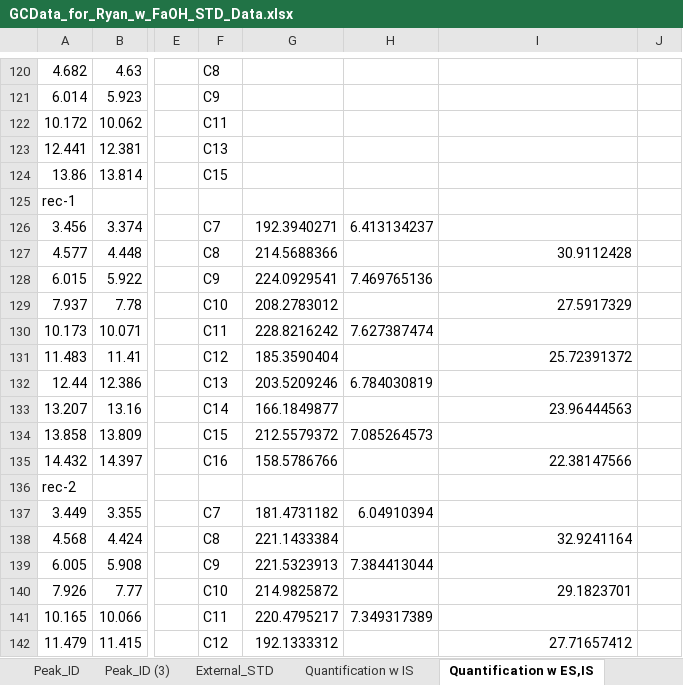
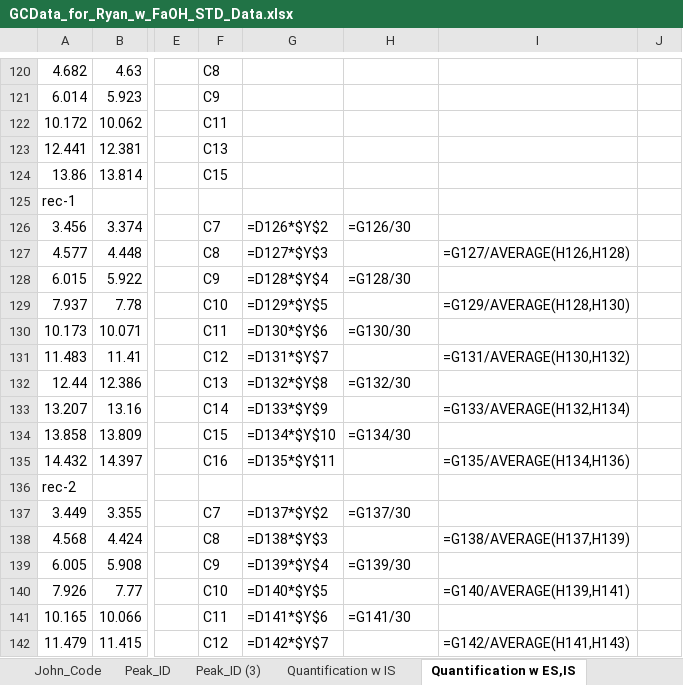
Before and after one commit to majindra14/GC_Code, an Excel workbook: Ryan/FaOH_STDs/GCData_for_Ryan_w_FaOH_STD_Data.xlsx, sheet Quantification w ES,IS, drawn as a sheet; only a part is shown, gaps mark what is left out; values as stored, in another font and other column widths than the file's, no borders; formulas without a stored value are shown as written; the diff covers the shown part only; the diff names each change by its address in the sheet, - before the commit and + after, or states it on an @@ line.

```diff
--- a/Ryan/FaOH_STDs/GCData_for_Ryan_w_FaOH_STD_Data.xlsx (sheet Quantification w ES,IS)
+++ b/Ryan/FaOH_STDs/GCData_for_Ryan_w_FaOH_STD_Data.xlsx (sheet Quantification w ES,IS)
-G126: 192.3940271
+G126: =D126*$Y$2
-H126: 6.413134237
+H126: =G126/30
-G127: 214.5688366
+G127: =D127*$Y$3
-I127: 30.9112428
+I127: =G127/AVERAGE(H126,H128)
-G128: 224.0929541
+G128: =D128*$Y$4
-H128: 7.469765136
+H128: =G128/30
-G129: 208.2783012
+G129: =D129*$Y$5
-I129: 27.5917329
+I129: =G129/AVERAGE(H128,H130)
-G130: 228.8216242
+G130: =D130*$Y$6
-H130: 7.627387474
+H130: =G130/30
-G131: 185.3590404
+G131: =D131*$Y$7
-I131: 25.72391372
+I131: =G131/AVERAGE(H130,H132)
-G132: 203.5209246
+G132: =D132*$Y$8
-H132: 6.784030819
+H132: =G132/30
-G133: 166.1849877
+G133: =D133*$Y$9
-I133: 23.96444563
+I133: =G133/AVERAGE(H132,H134)
-G134: 212.5579372
+G134: =D134*$Y$10
-H134: 7.085264573
+H134: =G134/30
-G135: 158.5786766
+G135: =D135*$Y$11
-I135: 22.38147566
+I135: =G135/AVERAGE(H134,H136)
-G137: 181.4731182
+G137: =D137*$Y$2
-H137: 6.04910394
+H137: =G137/30
-G138: 221.1433384
+G138: =D138*$Y$3
-I138: 32.9241164
+I138: =G138/AVERAGE(H137,H139)
-G139: 221.5323913
+G139: =D139*$Y$4
-H139: 7.384413044
+H139: =G139/30
-G140: 214.9825872
+G140: =D140*$Y$5
-I140: 29.1823701
+I140: =G140/AVERAGE(H139,H141)
-G141: 220.4795217
+G141: =D141*$Y$6
-H141: 7.349317389
+H141: =G141/30
-G142: 192.1333312
+G142: =D142*$Y$7
-I142: 27.71657412
+I142: =G142/AVERAGE(H141,H143)
```
Also changed, not shown: 38 edited cells elsewhere in this sheet, sheet External_STD, sheet Quantification w IS, sheet Data Output, other sheet tabs, 1 other file.
